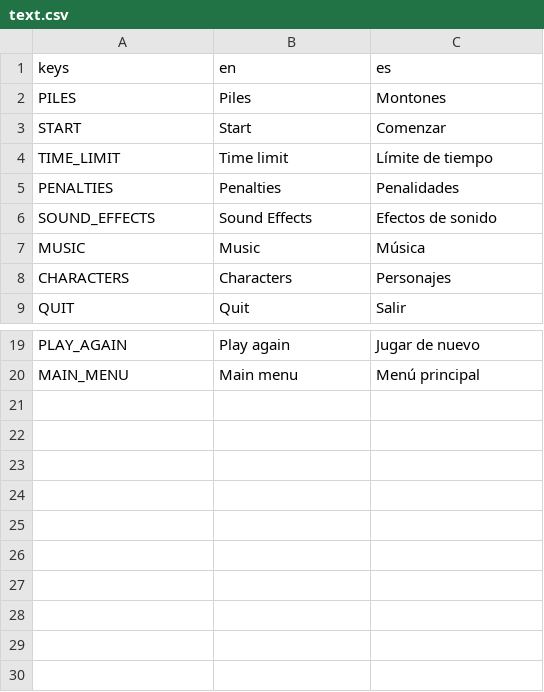
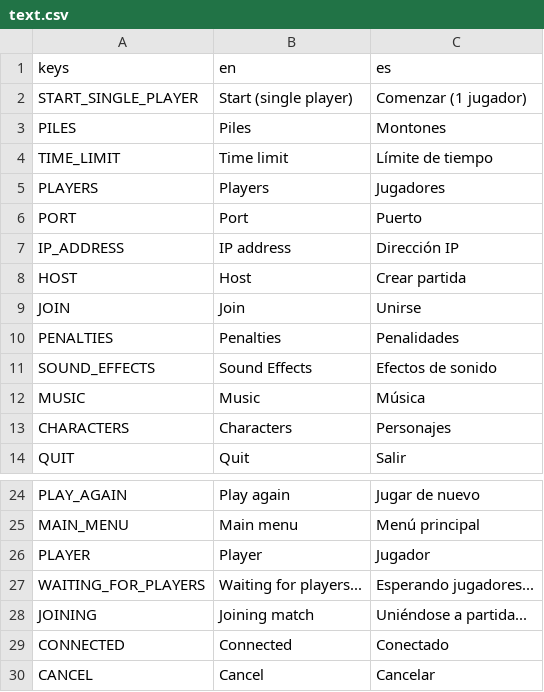
Before and after one commit to ax9880/stages, a CSV file: text/text.csv, drawn as a sheet; only a part is shown, gaps mark what is left out; removed rows and columns are numbered as before the commit, all else as after; the diff names each change by its address in the sheet, - before the commit and + after, or states it on an @@ line.

```diff
--- a/text/text.csv
+++ b/text/text.csv
+row 2: START_SINGLE_PLAYER | Start (single player) | Comenzar (1 jugador)
-row 3: START | Start | Comenzar
+row 5: PLAYERS | Players | Jugadores
+row 6: PORT | Port | Puerto
+row 7: IP_ADDRESS | IP address | Dirección IP
+row 8: HOST | Host | Crear partida
+row 9: JOIN | Join | Unirse
+row 26: PLAYER | Player | Jugador
+row 27: WAITING_FOR_PLAYERS | Waiting for players... | Esperando jugadores...
+row 28: JOINING | Joining match | Uniéndose a partida...
+row 29: CONNECTED | Connected | Conectado
+row 30: CANCEL | Cancel | Cancelar
```
Also changed, not shown: 46 other files.
